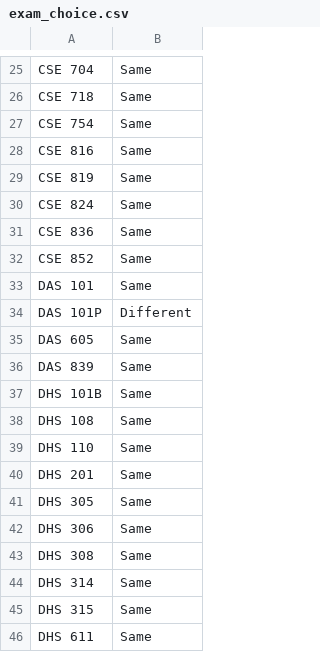
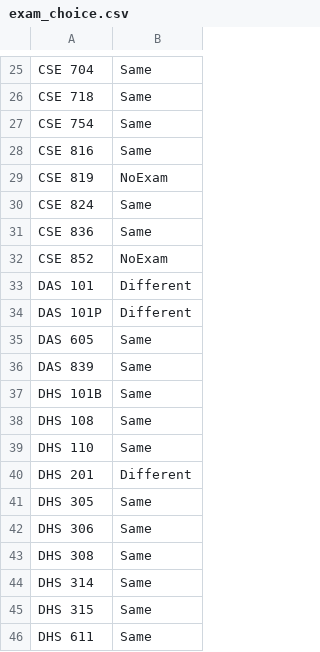
Before and after one commit to gsriiitb/timetabling, a CSV file: exam_choice.csv, drawn as a sheet; only a part is shown, gaps mark what is left out; the diff covers the shown part only.

```diff
--- a/exam_choice.csv
+++ b/exam_choice.csv
@@ -29 +29 @@ CSE 816 ,Same
-CSE 819 ,Same
+CSE 819,NoExam
@@ -32,2 +32,2 @@ CSE 836 ,Same
-CSE 852 ,Same
-DAS 101 ,Same
+CSE 852,NoExam
+DAS 101,Different
@@ -40 +40 @@ DHS 110 ,Same
-DHS 201 ,Same
+DHS 201,Different
```
Also changed, not shown: 1 added row, 1 removed row and 11 edited cells elsewhere in this file, enrollment_master.csv, students.csv, 6 other files.
